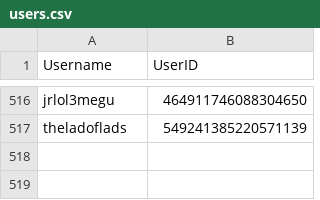
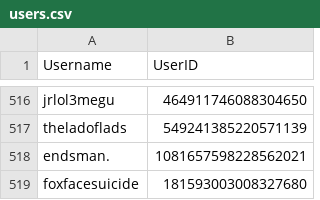
Before and after one commit to jrlol3/Megu-CSV-JSON-Storage, a CSV file: users/users.csv, drawn as a sheet; only a part is shown, gaps mark what is left out.

Commit message:
Update users/users.csv

```diff
--- a/users/users.csv
+++ b/users/users.csv
@@ -517 +517,3 @@ jrlol3megu,464911746088304650
 theladoflads,549241385220571139
+endsman.,1081657598228562021
+foxfacesuicide,181593003008327680
```
